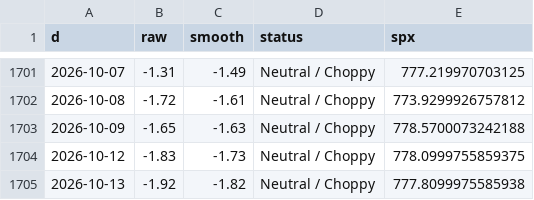
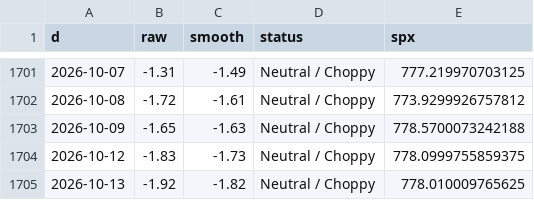
Before and after one commit to ds919/market-board, a CSV file: macro_history.csv, drawn as a sheet; only a part is shown, gaps mark what is left out.

```diff
--- a/macro_history.csv
+++ b/macro_history.csv
@@ -1704,2 +1704,2 @@ d,raw,smooth,status,spx
 2026-10-12,-1.83,-1.73,Neutral / Choppy,778.0999755859375
-2026-10-13,-1.92,-1.82,Neutral / Choppy,777.8099975585938
+2026-10-13,-1.92,-1.82,Neutral / Choppy,778.010009765625
```
Also changed, not shown: 1 other file.
